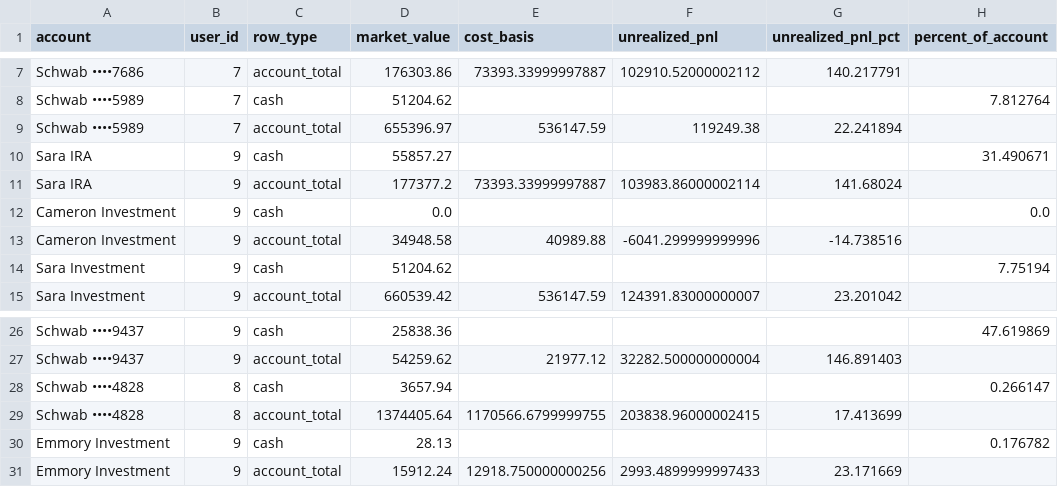
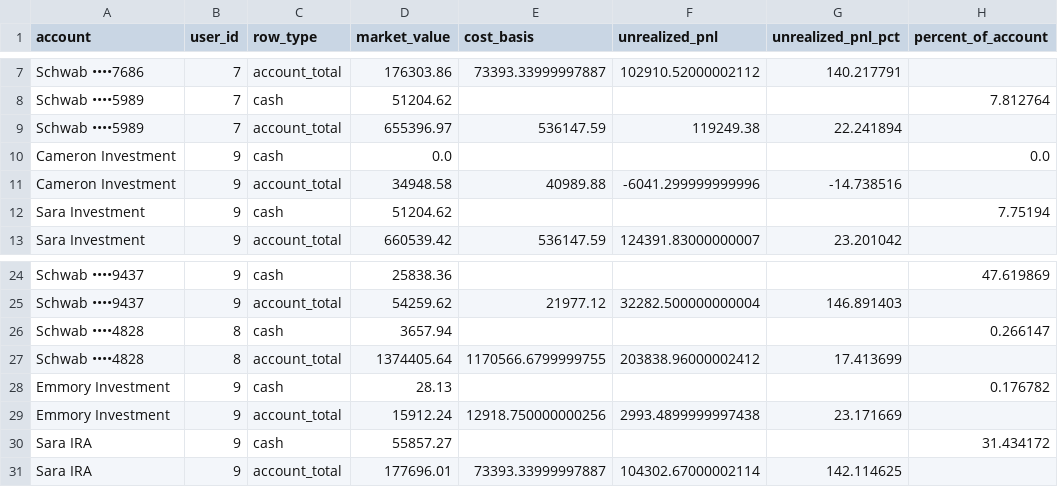
Before and after one commit to cameronjefferey/ccwj, a CSV file: dbt/seeds/schwab_account_balances.csv, drawn as a sheet; only a part is shown, gaps mark what is left out.

Commit message:
Schwab sync (testingcameron): positions only (3 lines) (Sara IRA)

```diff
--- a/dbt/seeds/schwab_account_balances.csv
+++ b/dbt/seeds/schwab_account_balances.csv
@@ -9,4 +9,2 @@ Schwab ••••5989,7,cash,51204.62,,,,7.812764
 Schwab ••••5989,7,account_total,655396.97,536147.59,119249.38,22.241894,
-Sara IRA,9,cash,55857.27,,,,31.490671
-Sara IRA,9,account_total,177377.2,73393.33999997887,103983.86000002114,141.68024,
 Cameron Investment,9,cash,0.0,,,,0.0
@@ -28,4 +26,6 @@ Schwab ••••9437,9,account_total,54259.62,21977.12,32282.500000000004,146
 Schwab ••••4828,8,cash,3657.94,,,,0.266147
-Schwab ••••4828,8,account_total,1374405.64,1170566.6799999755,203838.96000002415,17.413699,
+Schwab ••••4828,8,account_total,1374405.64,1170566.6799999755,203838.96000002412,17.413699,
 Emmory Investment,9,cash,28.13,,,,0.176782
-Emmory Investment,9,account_total,15912.24,12918.750000000256,2993.4899999997433,23.171669,
+Emmory Investment,9,account_total,15912.24,12918.750000000256,2993.4899999997438,23.171669,
+Sara IRA,9,cash,55857.27,,,,31.434172
+Sara IRA,9,account_total,177696.01,73393.33999997887,104302.67000002114,142.114625,
```
Also changed, not shown: dbt/seeds/current_positions.csv.
